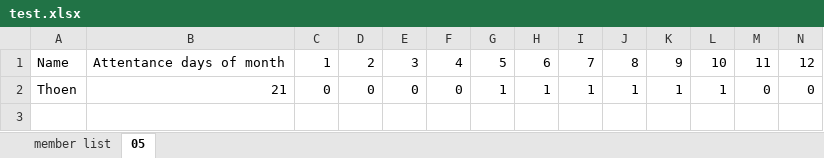
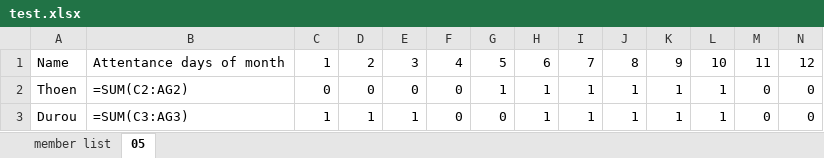
Before and after one commit to goalfinance/python_scripts, an Excel workbook: Attendance/test.xlsx, sheet 05, drawn as a sheet; only a part is shown; values as stored, in another font and other column widths than the file's, no borders; formulas without a stored value are shown as written; rows hold the shown columns only; the diff names each change by its address in the sheet, - before the commit and + after, or states it on an @@ line.

```diff
--- a/Attendance/test.xlsx (sheet 05)
+++ b/Attendance/test.xlsx (sheet 05)
-B2: 21
+B2: =SUM(C2:AG2)
+row 3: Durou | =SUM(C3:AG3) | 1 | 1 | 1 | 0 | 0 | 1 | 1 | 1 | 1 | 1 | 0 | 0
```
Also changed, not shown: sheet member list, 1 other file.
